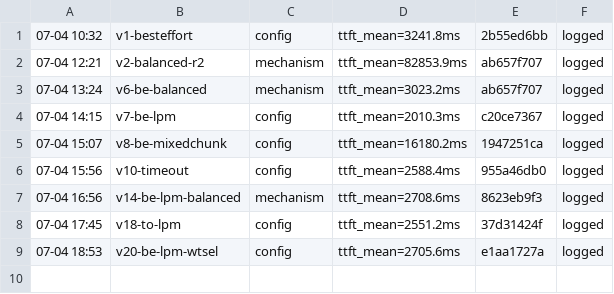
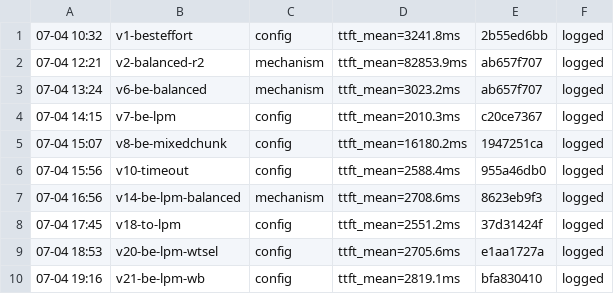
Before and after one commit to sgl-evolve/sglang, a TSV file: results.tsv, drawn as a sheet.

```diff
--- a/results.tsv
+++ b/results.tsv
@@ -9 +9,2 @@
 07-04 18:53	v20-be-lpm-wtsel	config	ttft_mean=2705.6ms	e1aa1727a	logged
+07-04 19:16	v21-be-lpm-wb	config	ttft_mean=2819.1ms	bfa830410	logged
```
Also changed, not shown: 1 other file.
